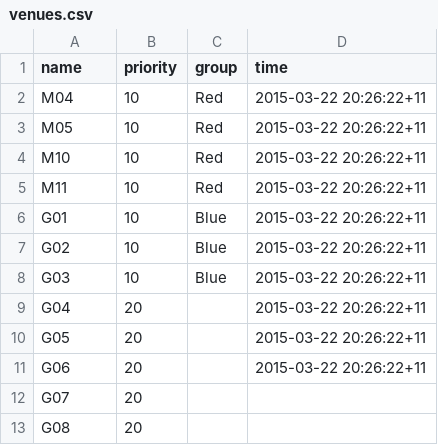
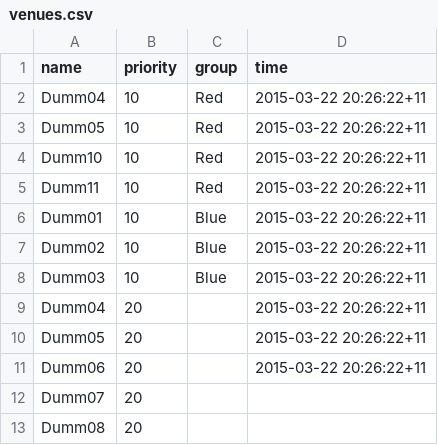
Before and after one commit to TabbycatDebate/tabbycat, a CSV file: data/dummy/venues.csv, drawn as a sheet.

```diff
--- a/data/dummy/venues.csv
+++ b/data/dummy/venues.csv
@@ -1,13 +1,13 @@
 name,priority,group,time
-M04,10,Red,2015-03-22 20:26:22+11
-M05,10,Red,2015-03-22 20:26:22+11
-M10,10,Red,2015-03-22 20:26:22+11
-M11,10,Red,2015-03-22 20:26:22+11
-G01,10,Blue,2015-03-22 20:26:22+11
-G02,10,Blue,2015-03-22 20:26:22+11
-G03,10,Blue,2015-03-22 20:26:22+11
-G04,20,,2015-03-22 20:26:22+11
-G05,20,,2015-03-22 20:26:22+11
-G06,20,,2015-03-22 20:26:22+11
-G07,20,,
-G08,20,,
+Dumm04,10,Red,2015-03-22 20:26:22+11
+Dumm05,10,Red,2015-03-22 20:26:22+11
+Dumm10,10,Red,2015-03-22 20:26:22+11
+Dumm11,10,Red,2015-03-22 20:26:22+11
+Dumm01,10,Blue,2015-03-22 20:26:22+11
+Dumm02,10,Blue,2015-03-22 20:26:22+11
+Dumm03,10,Blue,2015-03-22 20:26:22+11
+Dumm04,20,,2015-03-22 20:26:22+11
+Dumm05,20,,2015-03-22 20:26:22+11
+Dumm06,20,,2015-03-22 20:26:22+11
+Dumm07,20,,
+Dumm08,20,,
```
Also changed, not shown: data/dummy/speakers.csv, 4 other files.
